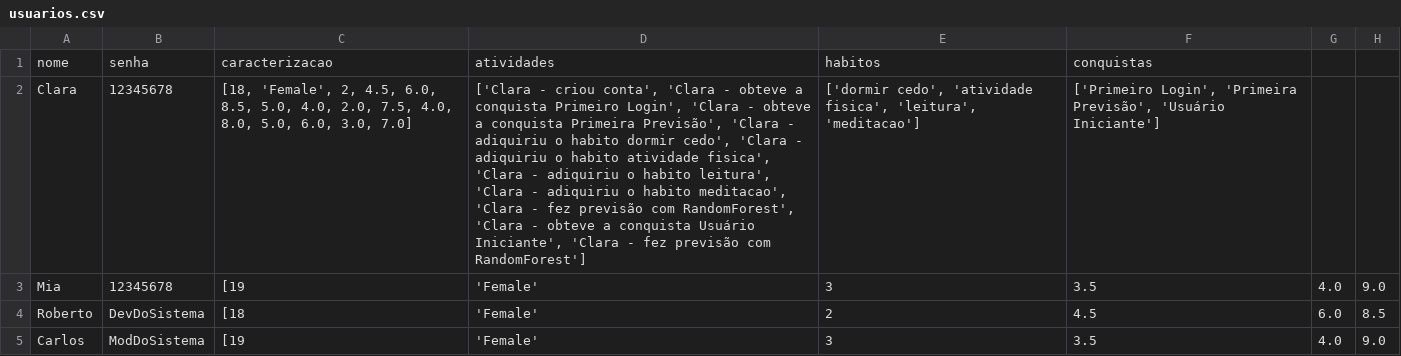
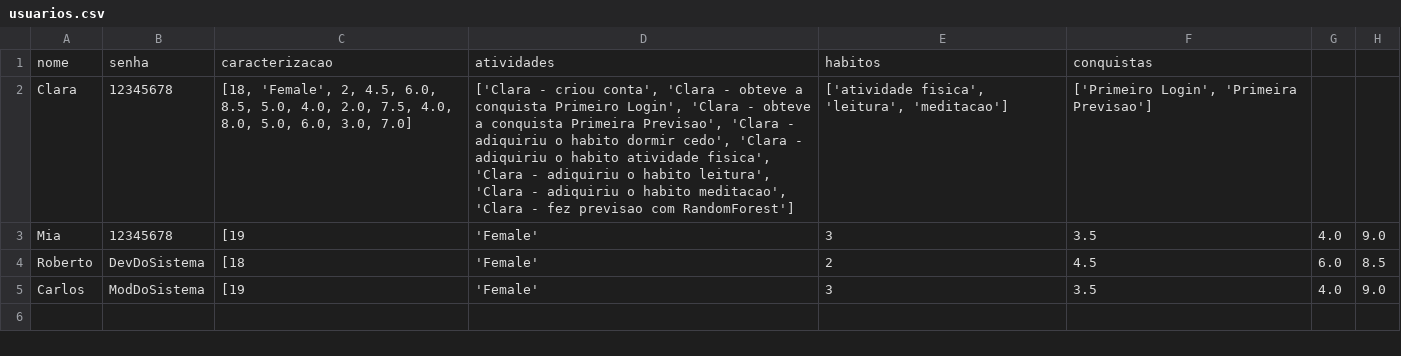
Before and after one commit to Ana-Diogenes/Sinapse, a CSV file: usuarios.csv, drawn as a sheet; only a part is shown; the diff names each change by its address in the sheet, - before the commit and + after, or states it on an @@ line.

Commit message:
usuario na interface (já definidos)

```diff
--- a/usuarios.csv
+++ b/usuarios.csv
-D2: …conquista Primeira Previsão', 'Clara - adiquiriu o habito dormir cedo', 'Clara - adiquiriu o habito atividade fisica', 'Clara - adiquiriu o habito leitura', 'Clara - adiquiriu o habito meditacao', 'Clara - fez previsão com RandomForest', 'Clara - obteve a conquista Usuário Iniciante', 'Clara - fez previsão com RandomForest']
+D2: …conquista Primeira Previsao', 'Clara - adiquiriu o habito dormir cedo', 'Clara - adiquiriu o habito atividade fisica', 'Clara - adiquiriu o habito leitura', 'Clara - adiquiriu o habito meditacao', 'Clara - fez previsao com RandomForest']
-E2: ['dormir cedo', 'atividade fisica', 'leitura',…
+E2: ['atividade fisica', 'leitura',…
-F2: …Login', 'Primeira Previsão', 'Usuário Iniciante']
+F2: …Login', 'Primeira Previsao']
```
Also changed, not shown: 2 other files.
